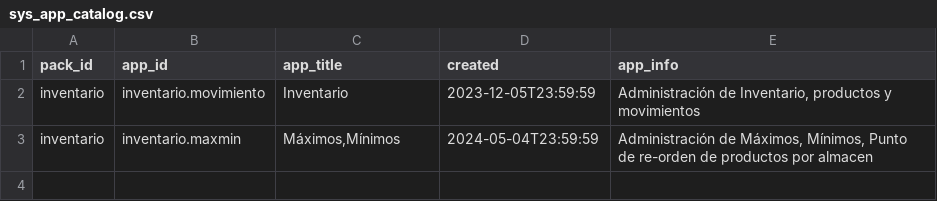
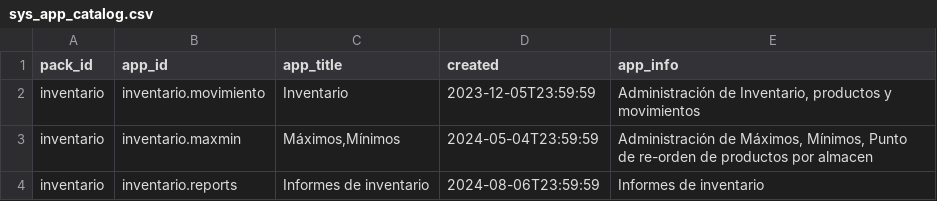
Before and after one commit to Induxsoft/movinv, a CSV file: src/inventario/_install/app_info/sys_app_catalog.csv, drawn as a sheet.

```diff
--- a/src/inventario/_install/app_info/sys_app_catalog.csv
+++ b/src/inventario/_install/app_info/sys_app_catalog.csv
@@ -3 +3,2 @@
 "inventario","inventario.maxmin","Máximos,Mínimos","2024-05-04T23:59:59","Administración de Máximos, Mínimos, Punto de re-orden de productos por almacen"
+"inventario","inventario.reports","Informes de inventario","2024-08-06T23:59:59","Informes de inventario"
```
Also changed, not shown: src/inventario/_install/app_info/sys_app_item_action.csv, src/inventario/_install/initial_data/sitem.csv, 19 other files.
